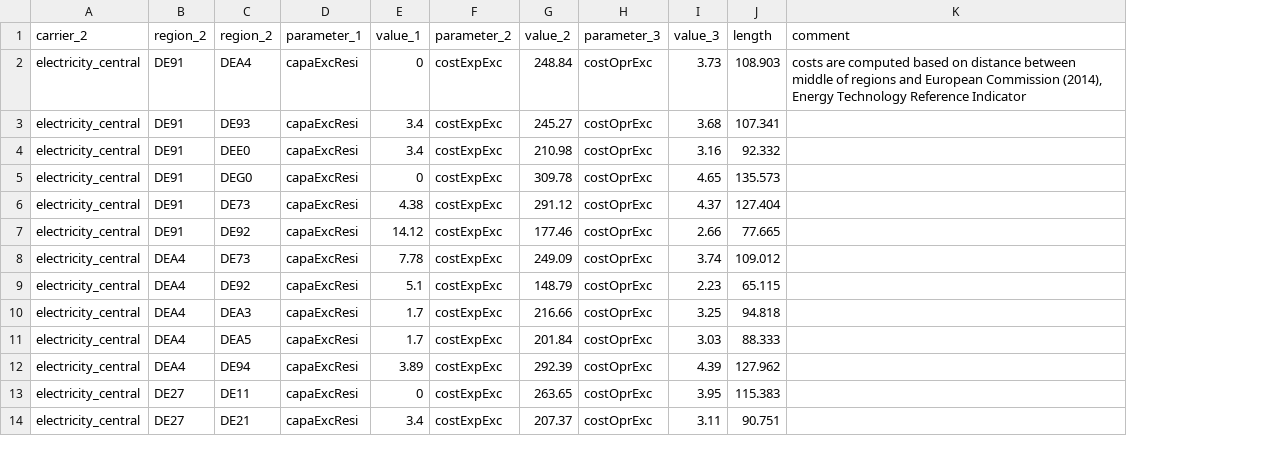
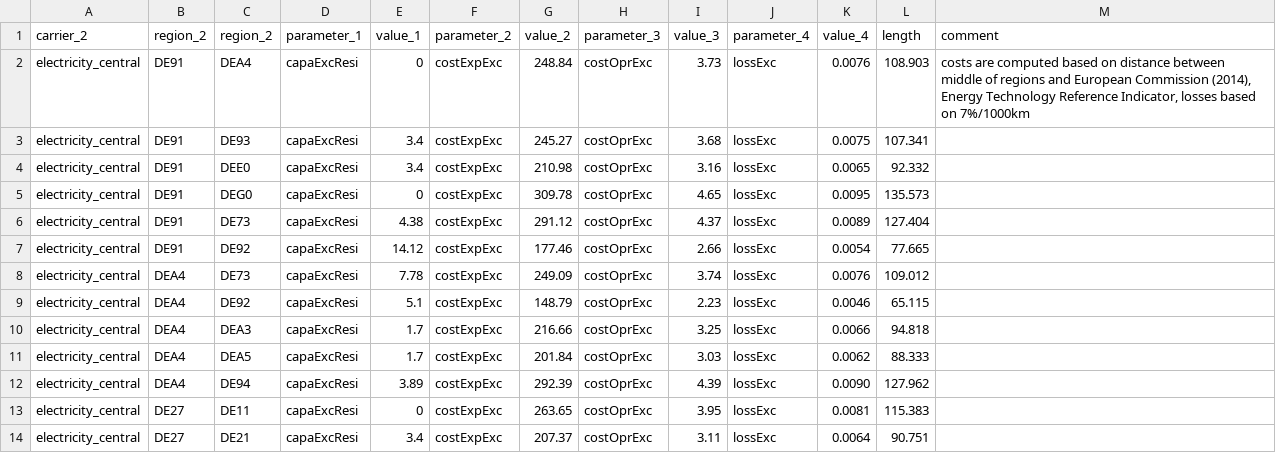
Before and after one commit to mariok90/100p, a CSV file: conditionalData/fixEU_potentialBase_grid/par_electricity_DE.csv, drawn as a sheet; only a part is shown; addresses are those after the commit; the diff names each change by its address in the sheet, - before the commit and + after, or states it on an @@ line.

Commit message:
added specific line losses within germany

```diff
--- a/conditionalData/fixEU_potentialBase_grid/par_electricity_DE.csv
+++ b/conditionalData/fixEU_potentialBase_grid/par_electricity_DE.csv
+column J (parameter_4), rows 2-14: all lossExc
+column K (value_4), rows 2-14: 0.0076 | 0.0075 | 0.0065 | 0.0095 | 0.0089 | 0.0054 | 0.0076 | 0.0046 | 0.0066 | 0.0062 | 0.0090 | 0.0081 | 0.0064
-M2 (comment): …Technology Reference Indicator
+M2 (comment): …Technology Reference Indicator, losses based on 7%/1000km
```
Also changed, not shown: conditionalData/fixEU_potentialBase_noGrid/par_electricity_DE.csv, conditionalData/fixEU_potentialBreyer_grid/par_electricity_DE.csv.
